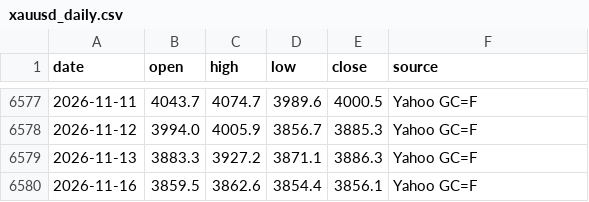
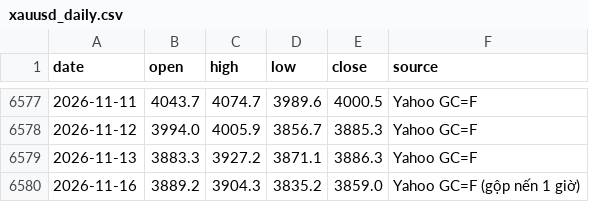
Before and after one commit to nguyenvanchi-cmd/vang-dashboard, a CSV file: data/xauusd_daily.csv, drawn as a sheet; only a part is shown, gaps mark what is left out.

```diff
--- a/data/xauusd_daily.csv
+++ b/data/xauusd_daily.csv
@@ -6579,2 +6579,2 @@ date,open,high,low,close,source
 2026-11-13,3883.3,3927.2,3871.1,3886.3,Yahoo GC=F
-2026-11-16,3859.5,3862.6,3854.4,3856.1,Yahoo GC=F
+2026-11-16,3889.2,3904.3,3835.2,3859.0,Yahoo GC=F (gộp nến 1 giờ)
```
Also changed, not shown: data/domestic.csv, site/data/xauusd_daily.csv, 8 other files.
